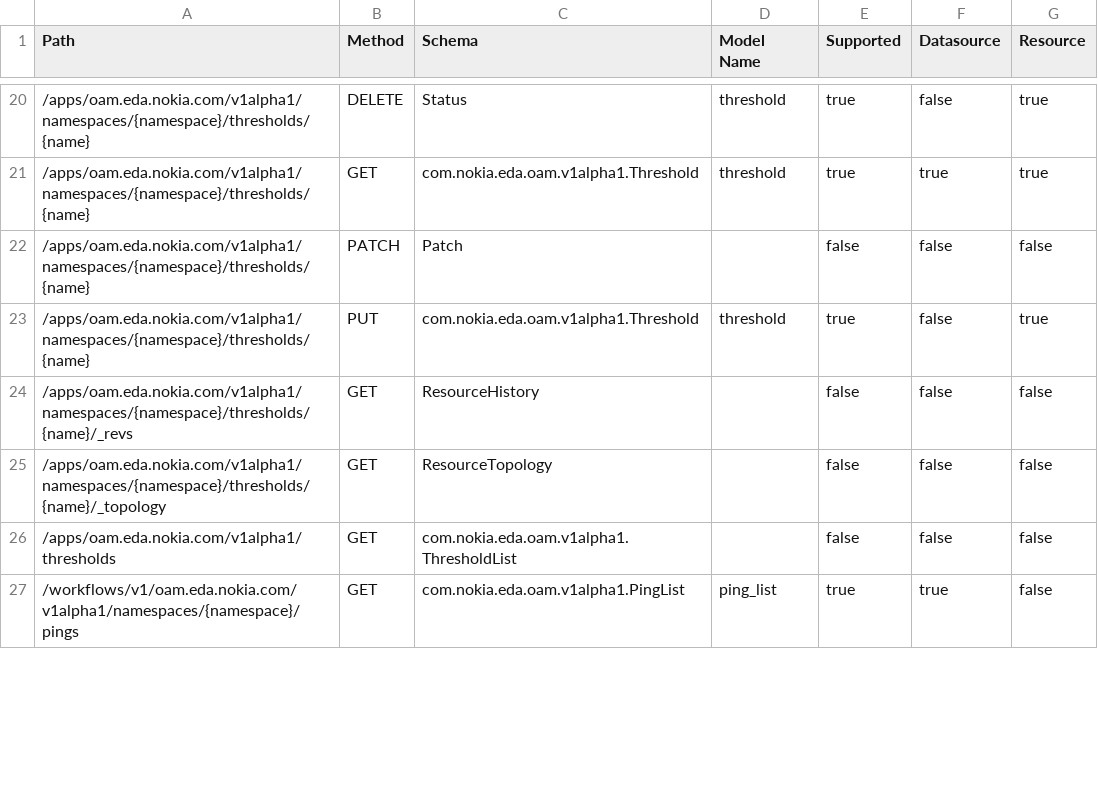
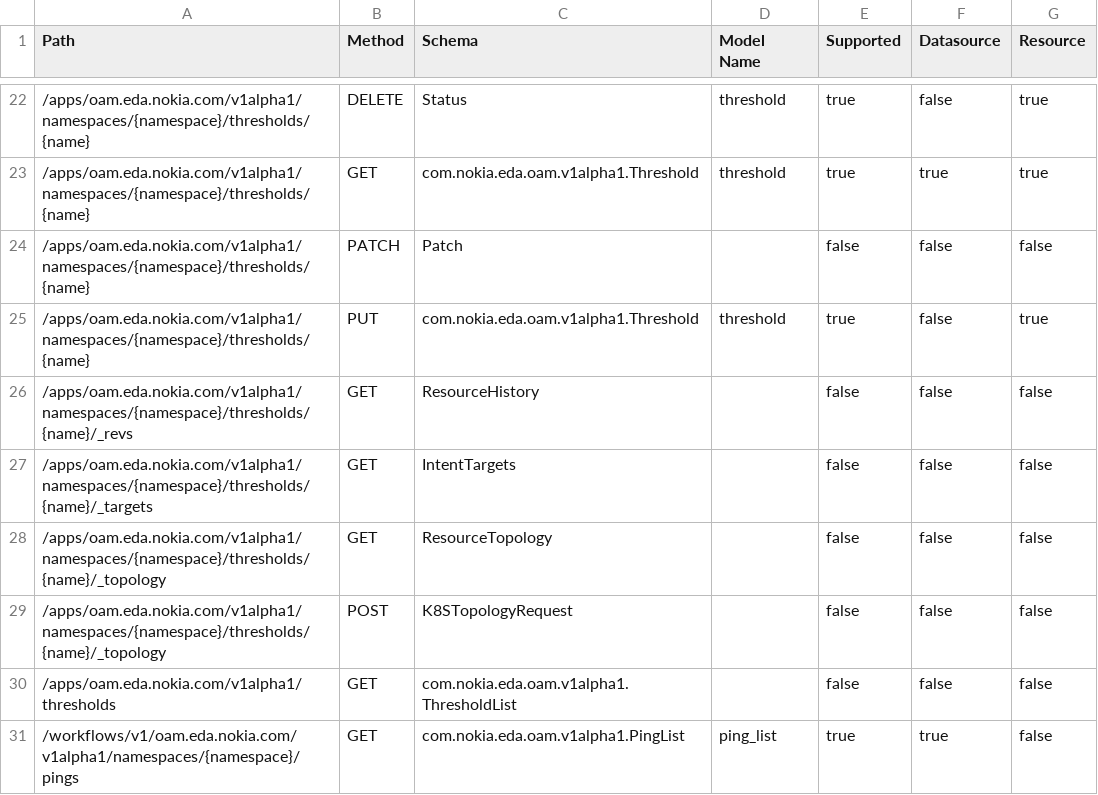
Before and after one commit to nokia-eda/terraform-provider-oam-v1alpha1, a CSV file: .path-stats.csv, drawn as a sheet; only a part is shown, gaps mark what is left out; the diff covers the shown part only.

```diff
--- a/.path-stats.csv
+++ b/.path-stats.csv
@@ -24,3 +26,5 @@ Path,Method,Schema,Model Name,Supported,Datasource,Resource
 /apps/oam.eda.nokia.com/v1alpha1/namespaces/{namespace}/thresholds/{name}/_revs,GET,ResourceHistory,,false,false,false
+/apps/oam.eda.nokia.com/v1alpha1/namespaces/{namespace}/thresholds/{name}/_targets,GET,IntentTargets,,false,false,false
 /apps/oam.eda.nokia.com/v1alpha1/namespaces/{namespace}/thresholds/{name}/_topology,GET,ResourceTopology,,false,false,false
+/apps/oam.eda.nokia.com/v1alpha1/namespaces/{namespace}/thresholds/{name}/_topology,POST,K8STopologyRequest,,false,false,false
 /apps/oam.eda.nokia.com/v1alpha1/thresholds,GET,com.nokia.eda.oam.v1alpha1.ThresholdList,,false,false,false
```
Also changed, not shown: 4 added rows and 14 edited cells elsewhere in this file, 36 other files.
